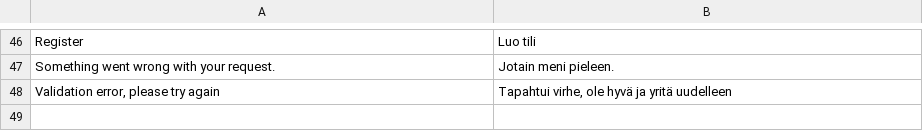
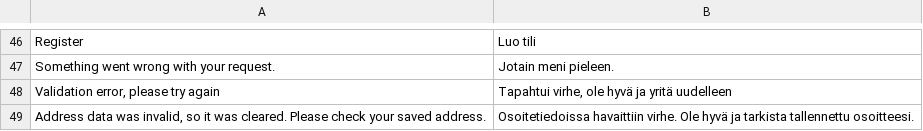
Before and after one commit to avarda-ab/Magento-2-Checkout-3-module, a CSV file: i18n/fi_FI.csv, drawn as a sheet; only a part is shown, gaps mark what is left out; the diff names each change by its address in the sheet, - before the commit and + after, or states it on an @@ line.

Commit message:
If init fails with addresss data try again with trimmed address

```diff
--- a/i18n/fi_FI.csv
+++ b/i18n/fi_FI.csv
+row 49: Address data was invalid, so it was cleared. Please check your saved address. | Osoitetiedoissa havaittiin virhe. Ole hyvä ja tarkista tallennettu osoitteesi.
```
Also changed, not shown: i18n/en_EN.csv, 1 other file.
